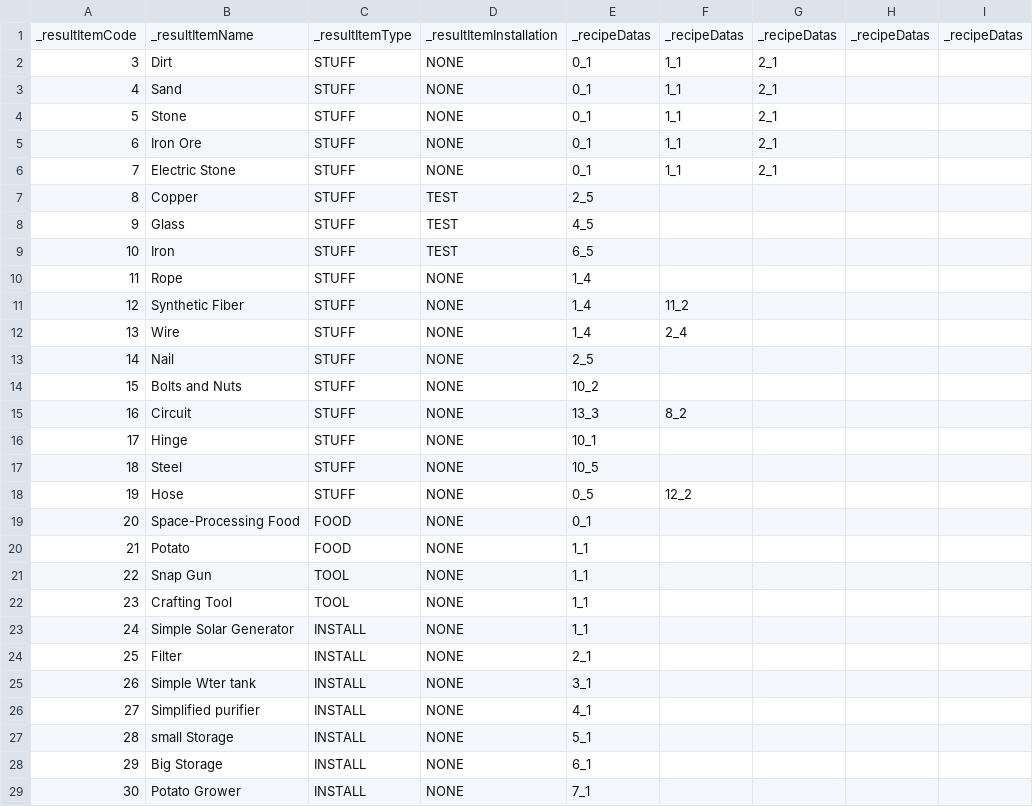
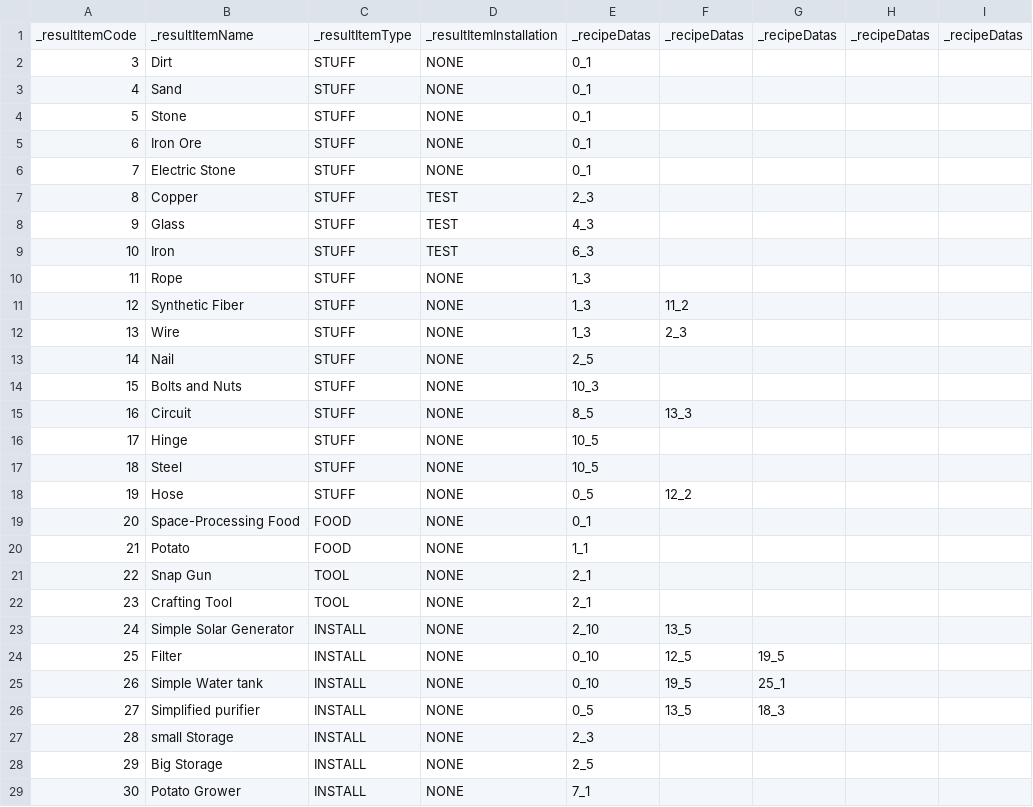
Before and after one commit to Newbie-Appealer/Space-Mayhem, a CSV file: Assets/Resources/RecipeData.csv, drawn as a sheet; only a part is shown; the diff names each change by its address in the sheet, - before the commit and + after, or states it on an @@ line.

Commit message:
RecipeData 갱신

```diff
--- a/Assets/Resources/RecipeData.csv
+++ b/Assets/Resources/RecipeData.csv
-F2:F6: 1_1
+F2:F6: (empty)
-G2:G6: 2_1
+G2:G6: (empty)
-E7: 2_5
+E7: 2_3
-E8: 4_5
+E8: 4_3
-E9: 6_5
+E9: 6_3
-E10:E12: 1_4
+E10:E12: 1_3
-F12: 2_4
+F12: 2_3
-E14: 10_2
+E14: 10_3
-E15: 13_3
+E15: 8_5
-F15: 8_2
+F15: 13_3
-E16: 10_1
+E16: 10_5
-E21:E22: 1_1
+E21:E22: 2_1
-E23: 1_1
+E23: 2_10
-F23: (empty)
+F23: 13_5
-E24: 2_1
+E24: 0_10
-F24: (empty)
+F24: 12_5
-G24: (empty)
+G24: 19_5
-B25: Simple Wter tank
+B25: Simple Water tank
-E25: 3_1
+E25: 0_10
-F25: (empty)
+F25: 19_5
-G25: (empty)
+G25: 25_1
-E26: 4_1
+E26: 0_5
-F26: (empty)
+F26: 13_5
-G26: (empty)
+G26: 18_3
-E27: 5_1
+E27: 2_3
-E28: 6_1
+E28: 2_5
```
Also changed, not shown: 1 other file.
